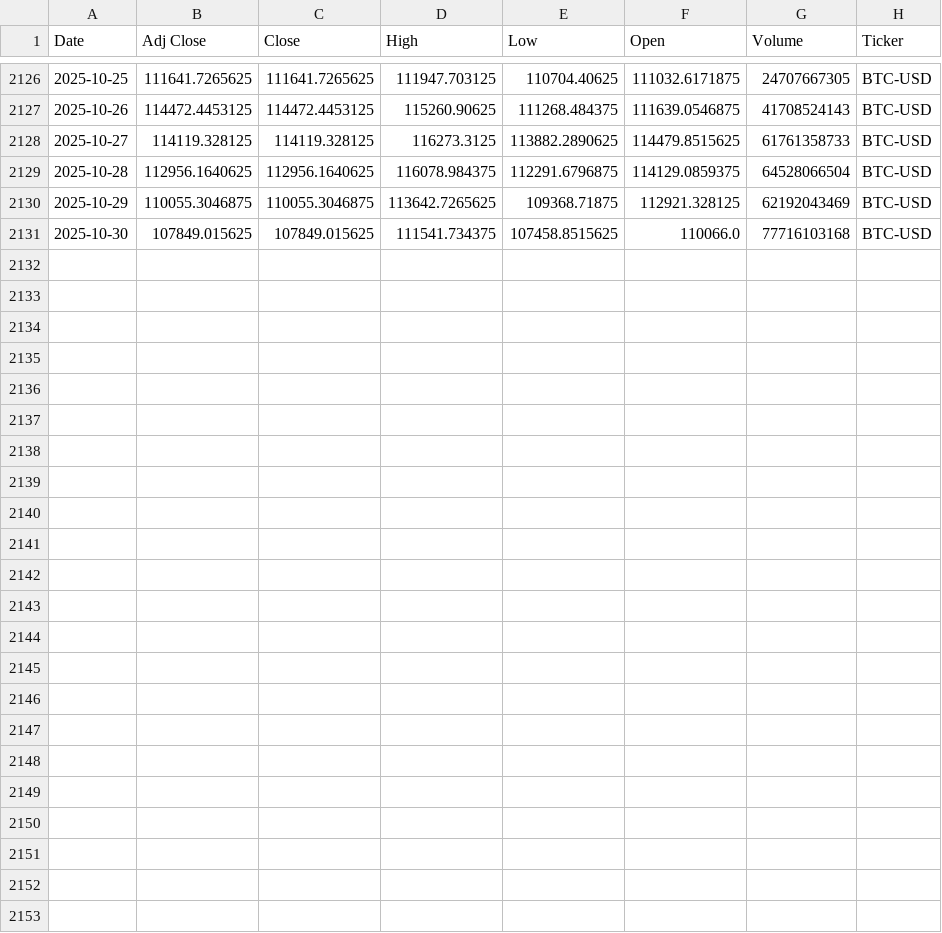
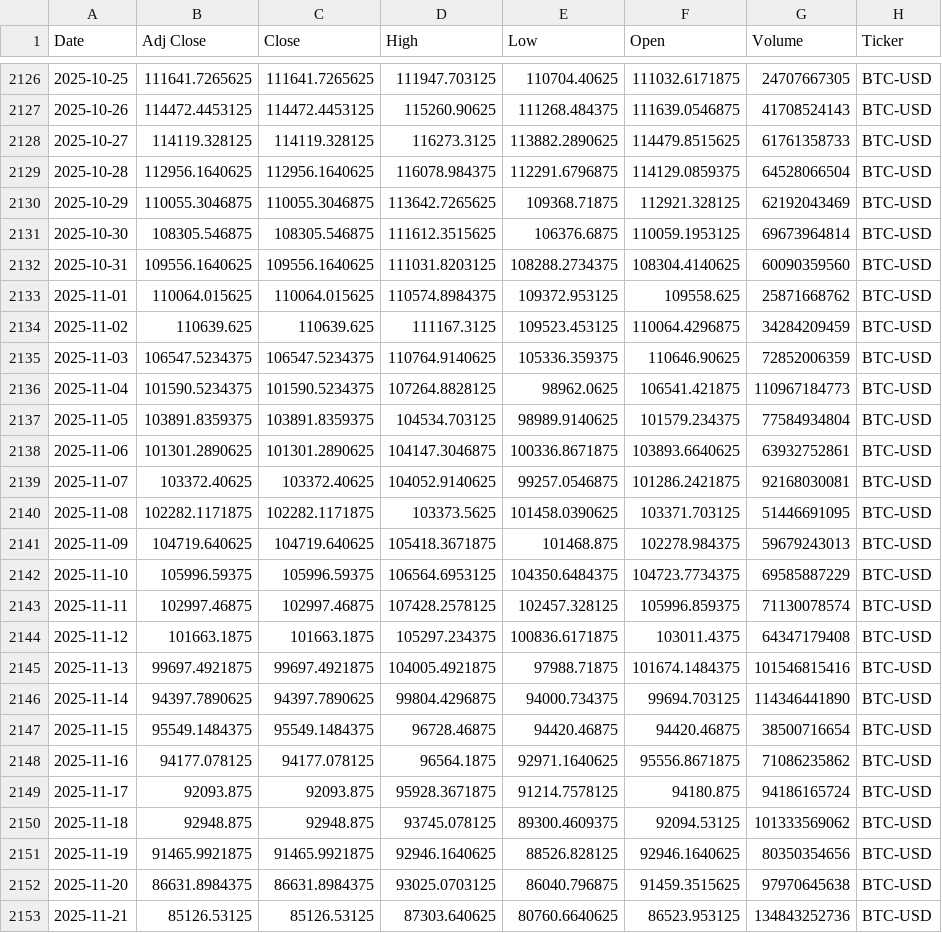
Before and after one commit to souhailchenaoua/QuantCast, a CSV file: data/raw/BTC-USD_1d_2020-01-01_latest.csv, drawn as a sheet; only a part is shown, gaps mark what is left out.

```diff
--- a/data/raw/BTC-USD_1d_2020-01-01_latest.csv
+++ b/data/raw/BTC-USD_1d_2020-01-01_latest.csv
@@ -2130,2 +2130,24 @@ Date,Adj Close,Close,High,Low,Open,Volume,Ticker
 2025-10-29,110055.3046875,110055.3046875,113642.7265625,109368.71875,112921.328125,62192043469,BTC-USD
-2025-10-30,107849.015625,107849.015625,111541.734375,107458.8515625,110066.0,77716103168,BTC-USD
+2025-10-30,108305.546875,108305.546875,111612.3515625,106376.6875,110059.1953125,69673964814,BTC-USD
+2025-10-31,109556.1640625,109556.1640625,111031.8203125,108288.2734375,108304.4140625,60090359560,BTC-USD
+2025-11-01,110064.015625,110064.015625,110574.8984375,109372.953125,109558.625,25871668762,BTC-USD
+2025-11-02,110639.625,110639.625,111167.3125,109523.453125,110064.4296875,34284209459,BTC-USD
+2025-11-03,106547.5234375,106547.5234375,110764.9140625,105336.359375,110646.90625,72852006359,BTC-USD
+2025-11-04,101590.5234375,101590.5234375,107264.8828125,98962.0625,106541.421875,110967184773,BTC-USD
+2025-11-05,103891.8359375,103891.8359375,104534.703125,98989.9140625,101579.234375,77584934804,BTC-USD
+2025-11-06,101301.2890625,101301.2890625,104147.3046875,100336.8671875,103893.6640625,63932752861,BTC-USD
+2025-11-07,103372.40625,103372.40625,104052.9140625,99257.0546875,101286.2421875,92168030081,BTC-USD
+2025-11-08,102282.1171875,102282.1171875,103373.5625,101458.0390625,103371.703125,51446691095,BTC-USD
+2025-11-09,104719.640625,104719.640625,105418.3671875,101468.875,102278.984375,59679243013,BTC-USD
+2025-11-10,105996.59375,105996.59375,106564.6953125,104350.6484375,104723.7734375,69585887229,BTC-USD
+2025-11-11,102997.46875,102997.46875,107428.2578125,102457.328125,105996.859375,71130078574,BTC-USD
+2025-11-12,101663.1875,101663.1875,105297.234375,100836.6171875,103011.4375,64347179408,BTC-USD
+2025-11-13,99697.4921875,99697.4921875,104005.4921875,97988.71875,101674.1484375,101546815416,BTC-USD
+2025-11-14,94397.7890625,94397.7890625,99804.4296875,94000.734375,99694.703125,114346441890,BTC-USD
+2025-11-15,95549.1484375,95549.1484375,96728.46875,94420.46875,94420.46875,38500716654,BTC-USD
+2025-11-16,94177.078125,94177.078125,96564.1875,92971.1640625,95556.8671875,71086235862,BTC-USD
+2025-11-17,92093.875,92093.875,95928.3671875,91214.7578125,94180.875,94186165724,BTC-USD
+2025-11-18,92948.875,92948.875,93745.078125,89300.4609375,92094.53125,101333569062,BTC-USD
+2025-11-19,91465.9921875,91465.9921875,92946.1640625,88526.828125,92946.1640625,80350354656,BTC-USD
+2025-11-20,86631.8984375,86631.8984375,93025.0703125,86040.796875,91459.3515625,97970645638,BTC-USD
+2025-11-21,85126.53125,85126.53125,87303.640625,80760.6640625,86523.953125,134843252736,BTC-USD
```
Also changed, not shown: data/raw/AAPL_1d_2020-01-01_latest.csv, data/raw/ETH-USD_1d_2020-01-01_latest.csv, 16 other files.
